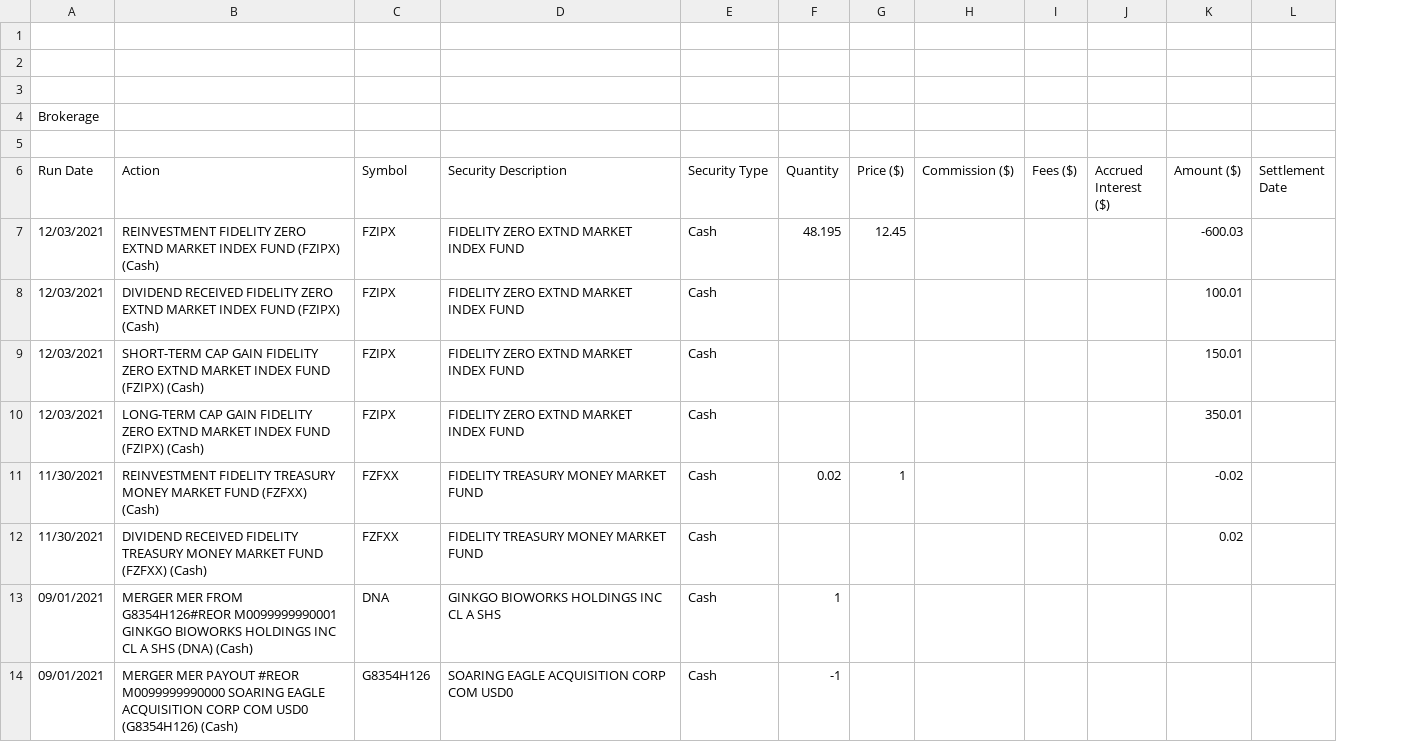
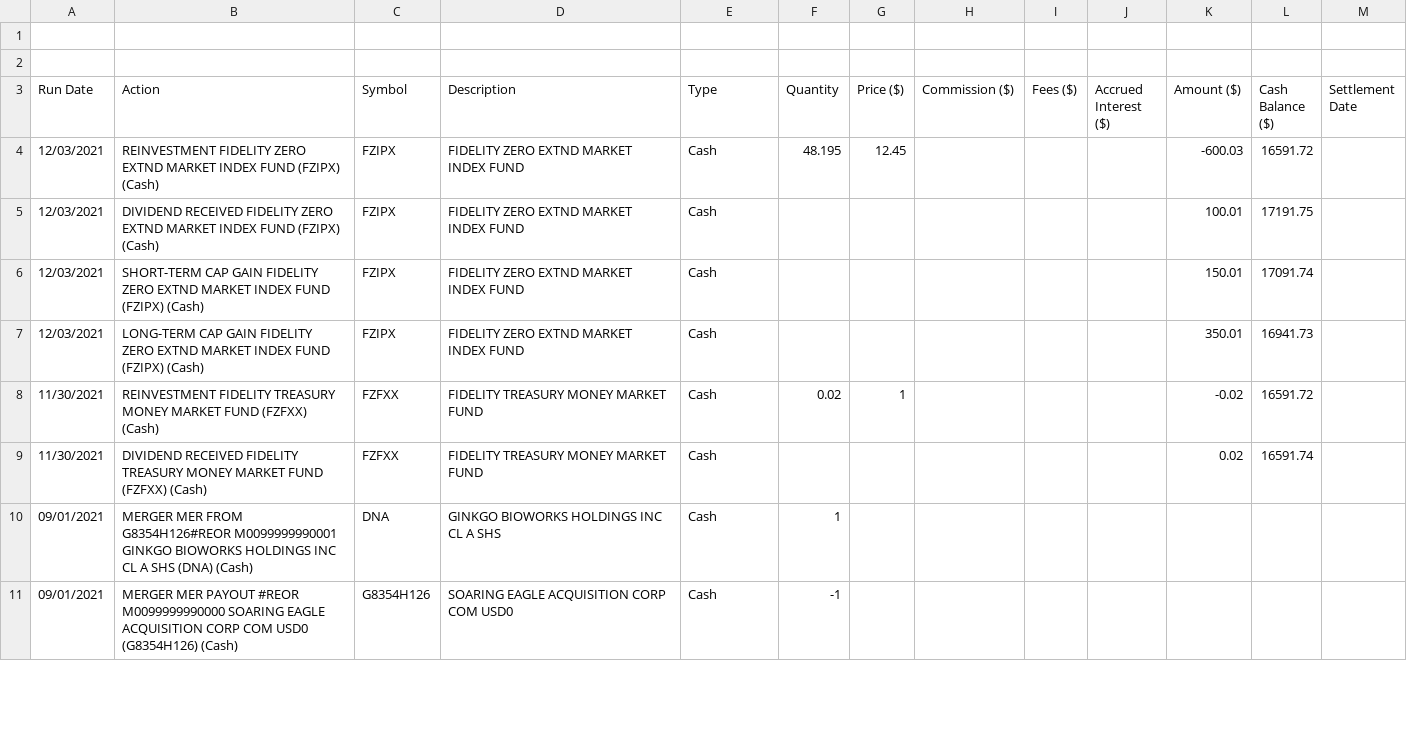
Before and after one commit to savingsandloan/beancount_reds_importers, a CSV file: beancount_reds_importers/fidelity_csv_brokerage_test/History_for_Account_X99999999.csv, drawn as a sheet; only a part is shown; removed rows and columns are numbered as before the commit, all else as after; the diff names each change by its address in the sheet, - before the commit and + after, or states it on an @@ line.

Commit message:
2024 fidelity csv updates (header, transaction types)  - update header format changes  - add additional transaction types     - EFT Paid, Debit/HSA Card Return  - update test files

```diff
--- a/beancount_reds_importers/fidelity_csv_brokerage_test/History_for_Account_X99999999.csv
+++ b/beancount_reds_importers/fidelity_csv_brokerage_test/History_for_Account_X99999999.csv
+column L (Cash Balance ($)), rows 4-9: 16591.72 | 17191.75 | 17091.74 | 16941.73 | 16591.72 | 16591.74
-row 3: (empty)
-row 4: Brokerage
-row 5: (empty)
-D3: Security Description
+D3: Description
-E3: Security Type
+E3: Type
```
Also changed, not shown: 4 other files.
